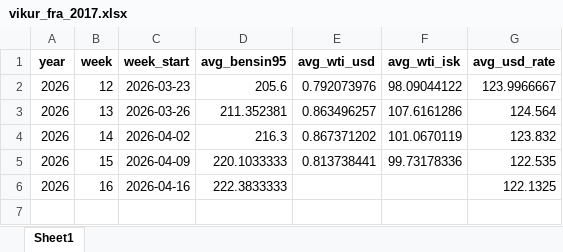
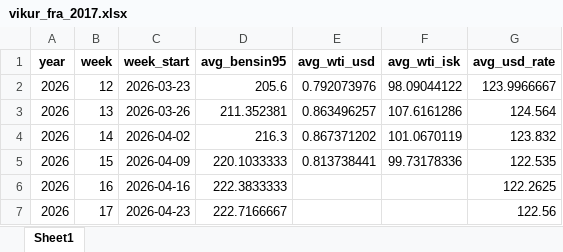
Before and after one commit to asi-hag/gasverkefni, an Excel workbook: vikur_fra_2017.xlsx, sheet Sheet1, drawn as a sheet; values as stored, in another font and other column widths than the file's, no borders; the diff names each change by its address in the sheet, - before the commit and + after, or states it on an @@ line.

```diff
--- a/vikur_fra_2017.xlsx (sheet Sheet1)
+++ b/vikur_fra_2017.xlsx (sheet Sheet1)
-G6 (avg_usd_rate): 122.1325
+G6 (avg_usd_rate): 122.2625
+row 7: 2026 | 17 | 2026-04-23 | 222.7166667 |  |  | 122.56
```
Also changed, not shown: min_max_dagverd.xlsx.
